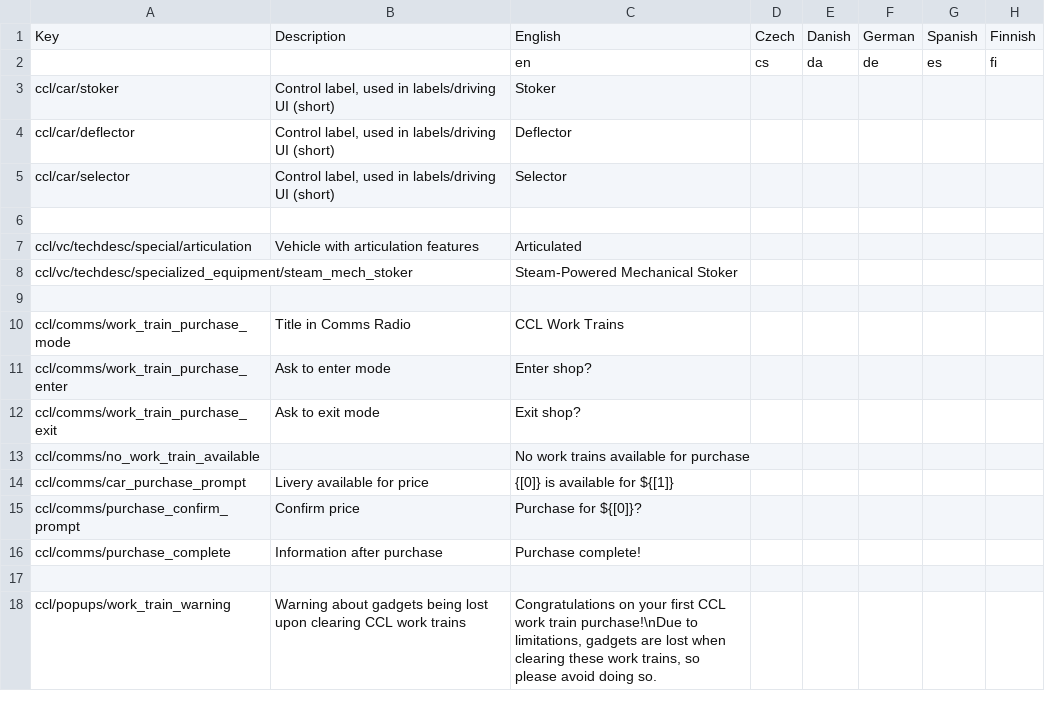
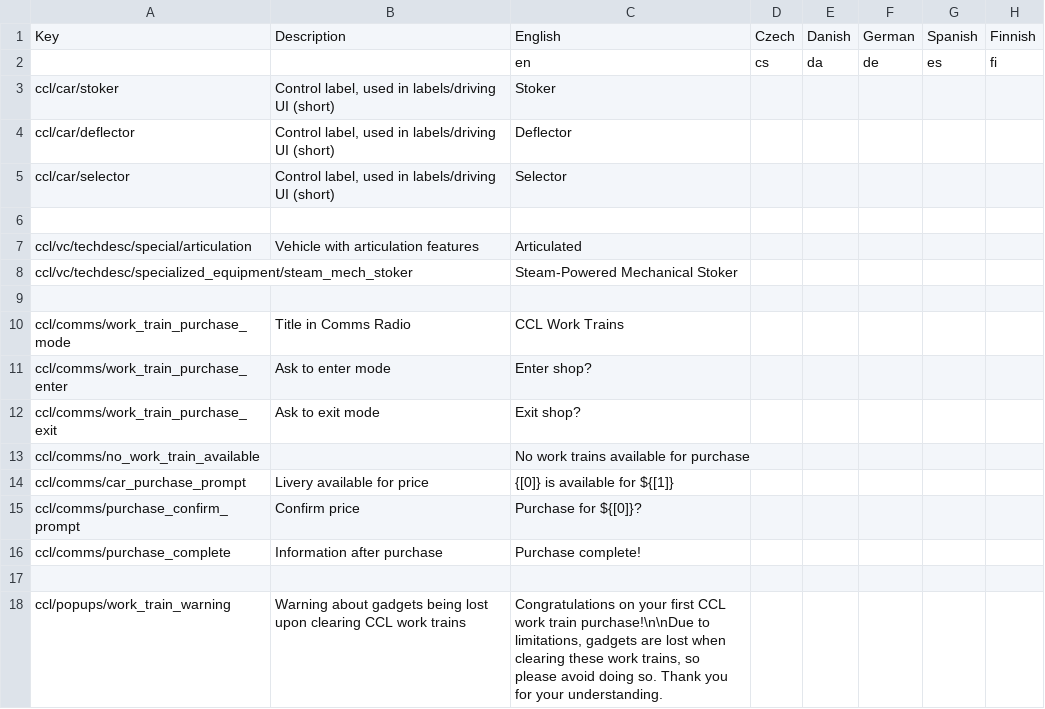
Before and after one commit to derail-valley-modding/custom-car-loader, a CSV file: ccl_translation_data.csv, drawn as a sheet; only a part is shown; the diff names each change by its address in the sheet, - before the commit and + after, or states it on an @@ line.

```diff
--- a/ccl_translation_data.csv
+++ b/ccl_translation_data.csv
-C18: …work train purchase!\nDue to limitations, gadgets are lost when clearing these work trains, so please avoid doing so.
+C18: …work train purchase!\n\nDue to limitations, gadgets are lost when clearing these work trains, so please avoid doing so. Thank you for your understanding.
```
Also changed, not shown: 4 other files.
